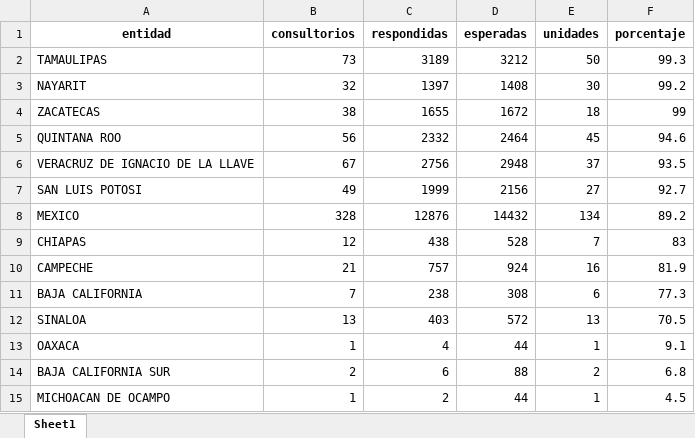
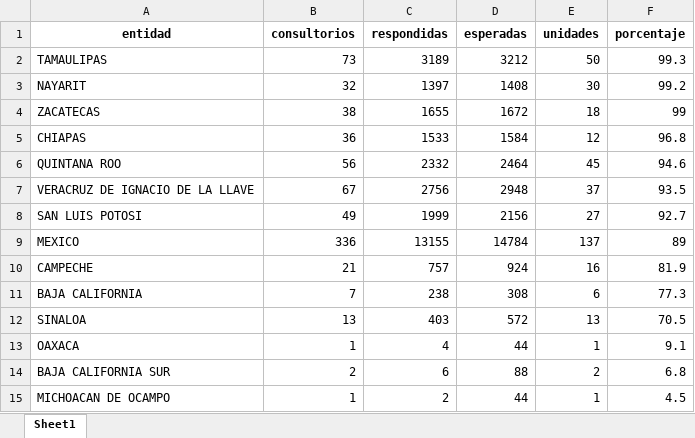
Before and after one commit to servicios-imss-b/informe--de-ang, an Excel workbook: tabla_entidades.xlsx, sheet Sheet1, drawn as a sheet; values as stored, in another font and other column widths than the file's, no borders; removed rows and columns are numbered as before the commit, all else as after; the diff names each change by its address in the sheet, - before the commit and + after, or states it on an @@ line.

```diff
--- a/tabla_entidades.xlsx (sheet Sheet1)
+++ b/tabla_entidades.xlsx (sheet Sheet1)
+row 5: CHIAPAS | 36 | 1533 | 1584 | 12 | 96.8
-B9 (consultorios): 328
+B9 (consultorios): 336
-C9 (respondidas): 12876
+C9 (respondidas): 13155
-D9 (esperadas): 14432
+D9 (esperadas): 14784
-E9 (unidades): 134
+E9 (unidades): 137
-F9 (porcentaje): 89.2
+F9 (porcentaje): 89
-row 9: CHIAPAS | 12 | 438 | 528 | 7 | 83
```
Also changed, not shown: tabla_avance.xlsx, tabla_unidades.xlsx, 1 other file.
